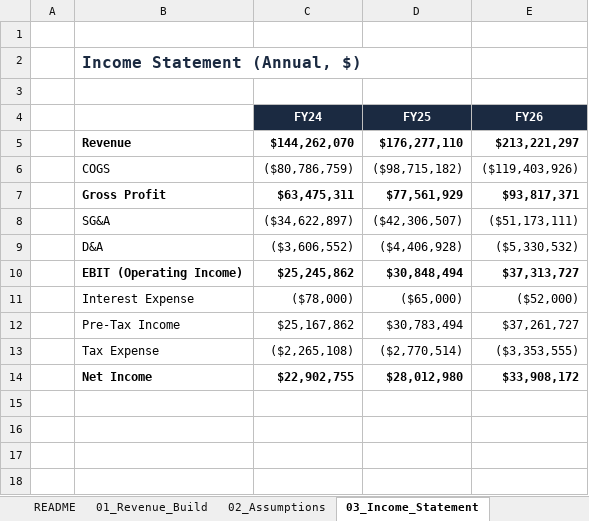
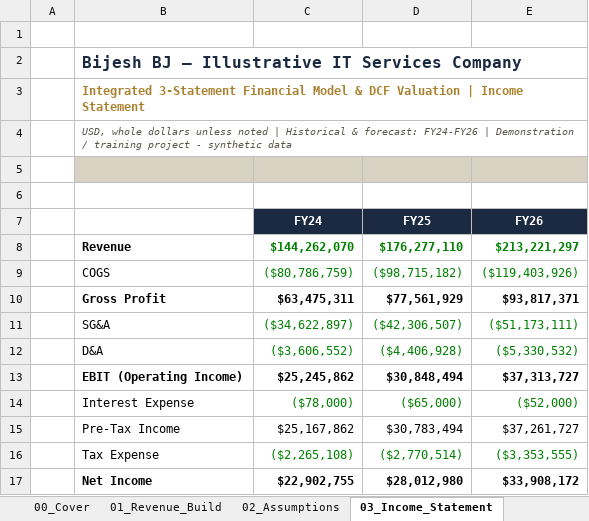
Before and after one commit to cmabijeshbj-web/cmabijeshbj-web.github.io, an Excel workbook: assets/downloads/Integrated_Financial_Model.xlsx, sheet 03_Income_Statement, drawn as a sheet; values as stored, in another font and other column widths than the file's, no borders; addresses are those after the commit; the diff names each change by its address in the sheet, - before the commit and + after, or states it on an @@ line.

```diff
--- a/assets/downloads/Integrated_Financial_Model.xlsx (sheet 03_Income_Statement)
+++ b/assets/downloads/Integrated_Financial_Model.xlsx (sheet 03_Income_Statement)
-sheet tab: README
+sheet tab: 00_Cover
-B2: Income Statement (Annual, $)
+B2: Bijesh BJ — Illustrative IT Services Company
+row 3:  | Integrated 3-Statement Financial Model & DCF Valuation | Income Statement
+row 4:  | USD, whole dollars unless noted | Historical & forecast: FY24-FY26 | Demonstration / training project - synthetic data
+row 5: (empty)
-C8:E9 text colour: black
+C8:E9 text colour: #008000
-C11:E12 text colour: black
+C11:E12 text colour: #008000
-C14:E14 text colour: black
+C14:E14 text colour: #008000
-C16:E16 text colour: black
+C16:E16 text colour: #008000
```
Also changed, not shown: sheet 06_DCF_Valuation, sheet 00_Cover, sheet 02_Assumptions, sheet 04_Balance_Sheet, sheet 05_Cash_Flow, sheet 01_Revenue_Build, other sheet tabs, formulas that keep their value.
